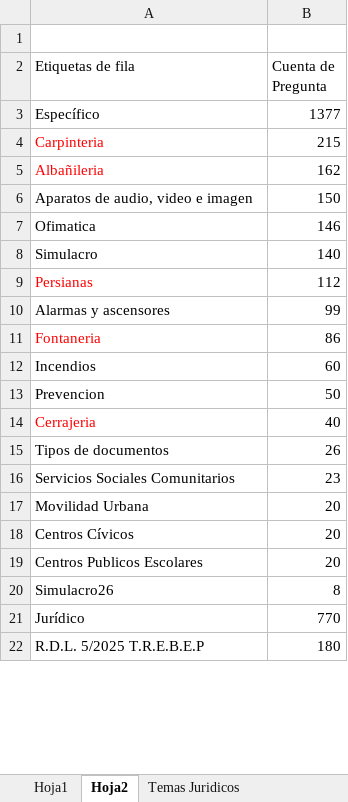
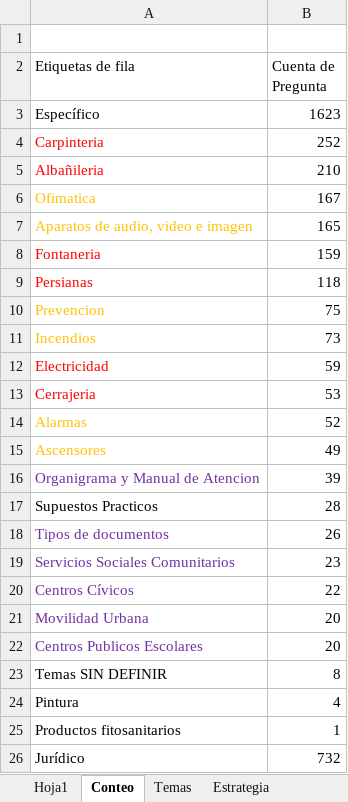
Before and after one commit to n73gold/test_tool_opo_man_poli_zar, an Excel workbook: scripts/Test_tool_app.xlsx, sheet Conteo, drawn as a sheet; only a part is shown; values as stored, in another font and other column widths than the file's, no borders; removed rows and columns are numbered as before the commit, all else as after; the diff covers the shown part only; the diff names each change by its address in the sheet, - before the commit and + after, or states it on an @@ line.

```diff
--- a/scripts/Test_tool_app.xlsx (sheet Conteo)
+++ b/scripts/Test_tool_app.xlsx (sheet Conteo)
-sheet tab: Hoja2
+sheet tab: Conteo
-sheet tab: Temas Juridicos
+sheet tab: Temas
+sheet tab: Estrategia
-B3 (Cuenta de Pregunta): 1377
+B3 (Cuenta de Pregunta): 1623
-B4 (Cuenta de Pregunta): 215
+B4 (Cuenta de Pregunta): 252
-B5 (Cuenta de Pregunta): 162
+B5 (Cuenta de Pregunta): 210
-row 6: Aparatos de audio, video e imagen | 150
-A6 text colour: black
+A6 text colour: #FFC000
-B6 (Cuenta de Pregunta): 146
+B6 (Cuenta de Pregunta): 167
-row 8: Simulacro | 140
-row 9: Persianas | 112
-row 10: Alarmas y ascensores | 99
+row 7: Aparatos de audio, video e imagen | 165
-B8 (Cuenta de Pregunta): 86
+B8 (Cuenta de Pregunta): 159
-row 12: Incendios | 60
+row 9: Persianas | 118
-A10 text colour: black
+A10 text colour: #FFC000
-B10 (Cuenta de Pregunta): 50
+B10 (Cuenta de Pregunta): 75
+row 11: Incendios | 73
+row 12: Electricidad | 59
-B13 (Cuenta de Pregunta): 40
+B13 (Cuenta de Pregunta): 53
+row 14: Alarmas | 52
+row 15: Ascensores | 49
+row 16: Organigrama y Manual de Atencion | 39
+row 17: Supuestos Practicos | 28
-A18:A19 text colour: black
+A18:A19 text colour: #7030A0
+row 20: Centros Cívicos | 22
-A21 text colour: black
+A21 text colour: #7030A0
-row 18: Centros Cívicos | 20
-A22 text colour: black
+A22 text colour: #7030A0
-A23 (Etiquetas de fila): Simulacro26
+A23 (Etiquetas de fila): Temas SIN DEFINIR
+row 24: Pintura | 4
+row 25: Productos fitosanitarios | 1
-B26 (Cuenta de Pregunta): 770
+B26 (Cuenta de Pregunta): 732
-row 22: R.D.L. 5/2025 T.R.E.B.E.P | 180
```
Also changed, not shown: 2 added rows, 2 removed rows and 10 edited cells elsewhere in this sheet, sheet Hoja1, hidden cells, 4 other files.
